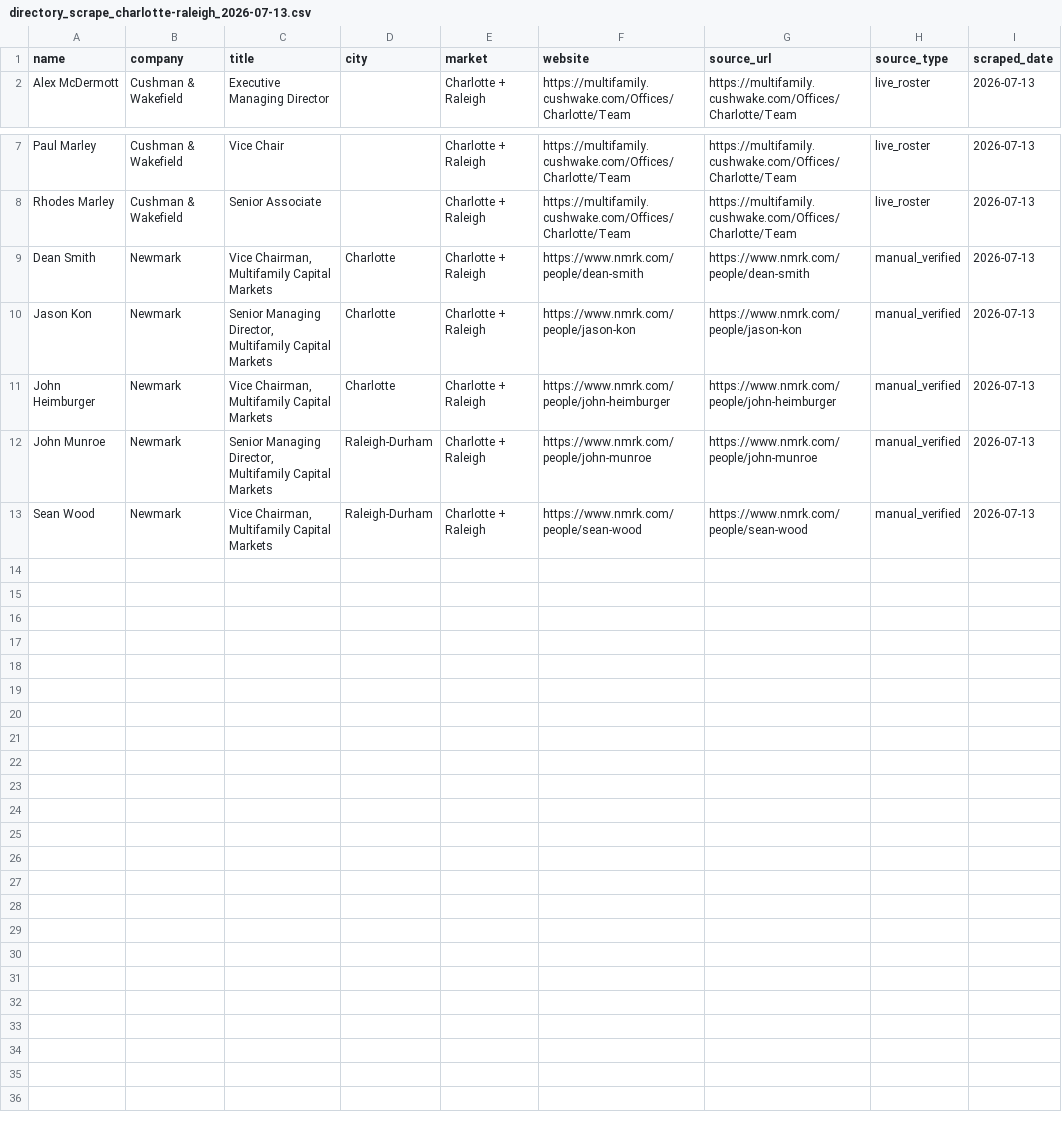
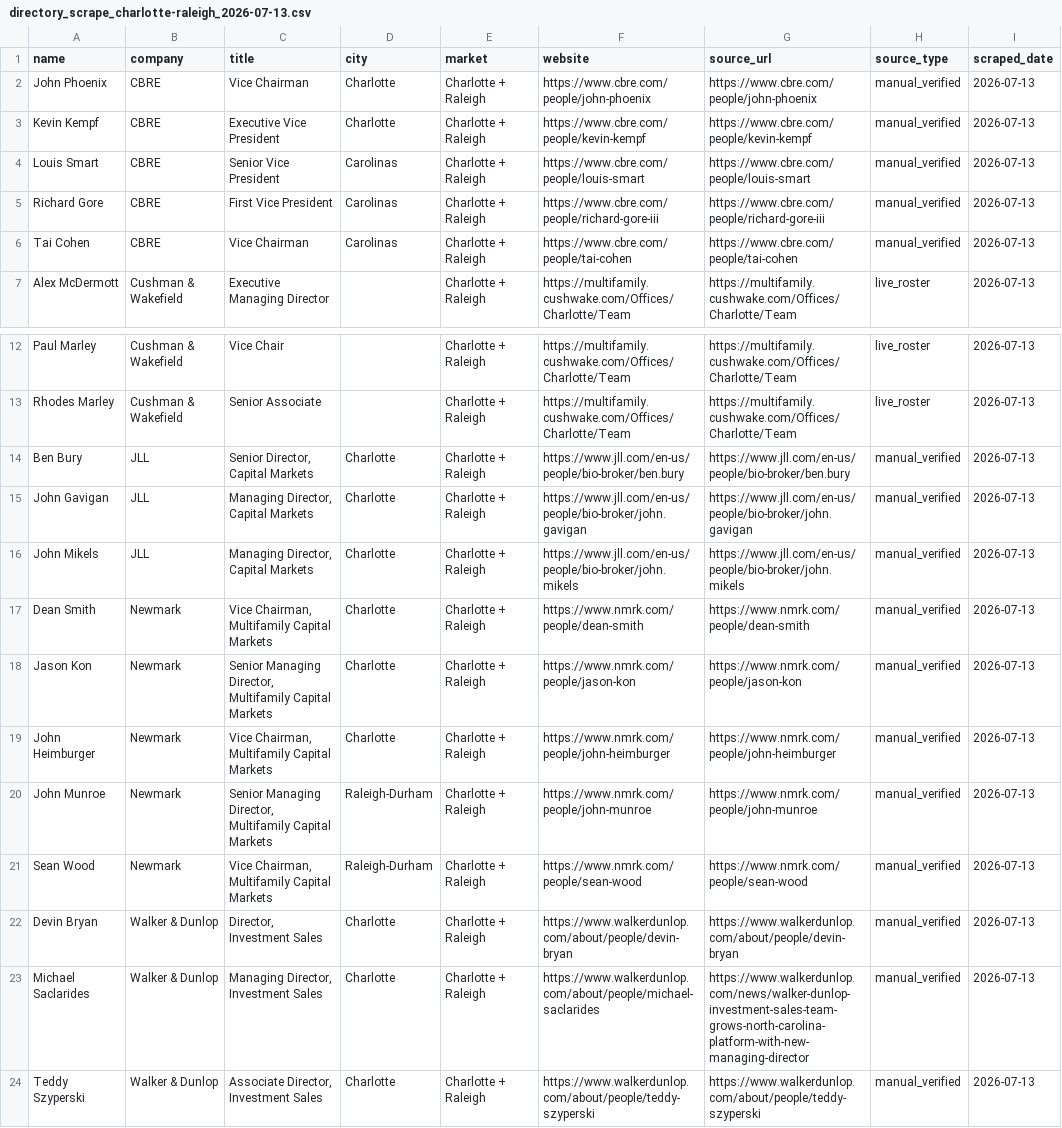
Before and after one commit to CB020103/cre-recruiting-scraper, a CSV file: scraper/output/directory_scrape_charlotte-raleigh_2026-07-13.csv, drawn as a sheet; only a part is shown, gaps mark what is left out; the diff names each change by its address in the sheet, - before the commit and + after, or states it on an @@ line.

```diff
--- a/scraper/output/directory_scrape_charlotte-raleigh_2026-07-13.csv
+++ b/scraper/output/directory_scrape_charlotte-raleigh_2026-07-13.csv
+row 2: John Phoenix | CBRE | Vice Chairman | Charlotte | Charlotte + Raleigh | https://www.cbre.com/people/john-phoenix | https://www.cbre.com/people/john-phoenix | manual_verified | 2026-07-13
+row 3: Kevin Kempf | CBRE | Executive Vice President | Charlotte | Charlotte + Raleigh | https://www.cbre.com/people/kevin-kempf | https://www.cbre.com/people/kevin-kempf | manual_verified | 2026-07-13
+row 4: Louis Smart | CBRE | Senior Vice President | Carolinas | Charlotte + Raleigh | https://www.cbre.com/people/louis-smart | https://www.cbre.com/people/louis-smart | manual_verified | 2026-07-13
+row 5: Richard Gore | CBRE | First Vice President | Carolinas | Charlotte + Raleigh | https://www.cbre.com/people/richard-gore-iii | https://www.cbre.com/people/richard-gore-iii | manual_verified | 2026-07-13
+row 6: Tai Cohen | CBRE | Vice Chairman | Carolinas | Charlotte + Raleigh | https://www.cbre.com/people/tai-cohen | https://www.cbre.com/people/tai-cohen | manual_verified | 2026-07-13
+row 14: Ben Bury | JLL | Senior Director, Capital Markets | Charlotte | Charlotte + Raleigh | https://www.jll.com/en-us/people/bio-broker/ben.bury | https://www.jll.com/en-us/people/bio-broker/ben.bury | manual_verified | 2026-07-13
+row 15: John Gavigan | JLL | Managing Director, Capital Markets | Charlotte | Charlotte + Raleigh | https://www.jll.com/en-us/people/bio-broker/john.gavigan | https://www.jll.com/en-us/people/bio-broker/john.gavigan | manual_verified | 2026-07-13
+row 16: John Mikels | JLL | Managing Director, Capital Markets | Charlotte | Charlotte + Raleigh | https://www.jll.com/en-us/people/bio-broker/john.mikels | https://www.jll.com/en-us/people/bio-broker/john.mikels | manual_verified | 2026-07-13
+row 22: Devin Bryan | Walker & Dunlop | Director, Investment Sales | Charlotte | Charlotte + Raleigh | https://www.walkerdunlop.com/about/people/devin-bryan | https://www.walkerdunlop.com/about/people/devin-bryan | manual_verified | 2026-07-13
+row 23: Michael Saclarides | Walker & Dunlop | Managing Director, Investment Sales | Charlotte | Charlotte + Raleigh | https://www.walkerdunlop.com/about/people/michael-saclarides | https://www.walkerdunlop.com/news/walker-dunlop-investment-sales-team-grows-north-carolina-platform-with-new-managing-director | manual_verified | 2026-07-13
+row 24: Teddy Szyperski | Walker & Dunlop | Associate Director, Investment Sales | Charlotte | Charlotte + Raleigh | https://www.walkerdunlop.com/about/people/teddy-szyperski | https://www.walkerdunlop.com/about/people/teddy-szyperski | manual_verified | 2026-07-13
```
Also changed, not shown: scraper/output/ranked_candidates_charlotte-raleigh_2026-07-13.csv, 1 other file.
